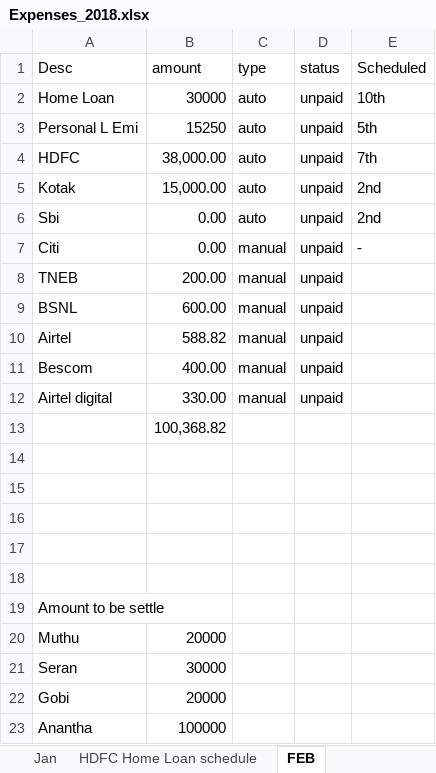
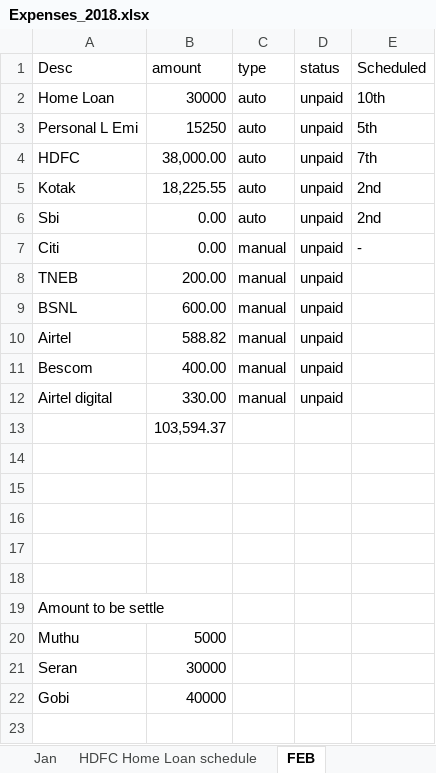
Before and after one commit to ram-axatech/stus, an Excel workbook: Expenses_2018.xlsx, sheet FEB, drawn as a sheet; values as stored, in another font and other column widths than the file's, no borders; the diff names each change by its address in the sheet, - before the commit and + after, or states it on an @@ line.

```diff
--- a/Expenses_2018.xlsx (sheet FEB)
+++ b/Expenses_2018.xlsx (sheet FEB)
-B5 (amount): 15,000.00
+B5 (amount): 18,225.55
-B13 (amount): 100,368.82
+B13 (amount): 103,594.37
-B20 (amount): 20000
+B20 (amount): 5000
-B22 (amount): 20000
+B22 (amount): 40000
-row 23: Anantha | 100000
```
Also changed, not shown: sheet Jan, hidden cells, Expenses/Expensetrendsbudget.xlsx.
